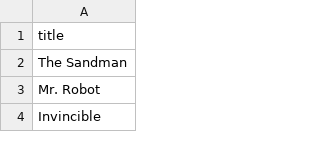
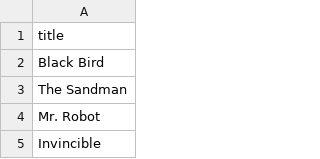
Before and after one commit to subhnet/subh-movie-tracker, a CSV file: shows_titles.csv, drawn as a sheet; only a part is shown; the diff names each change by its address in the sheet, - before the commit and + after, or states it on an @@ line.

```diff
--- a/shows_titles.csv
+++ b/shows_titles.csv
+row 2: Black Bird
```
Also changed, not shown: wants_titles.csv.
